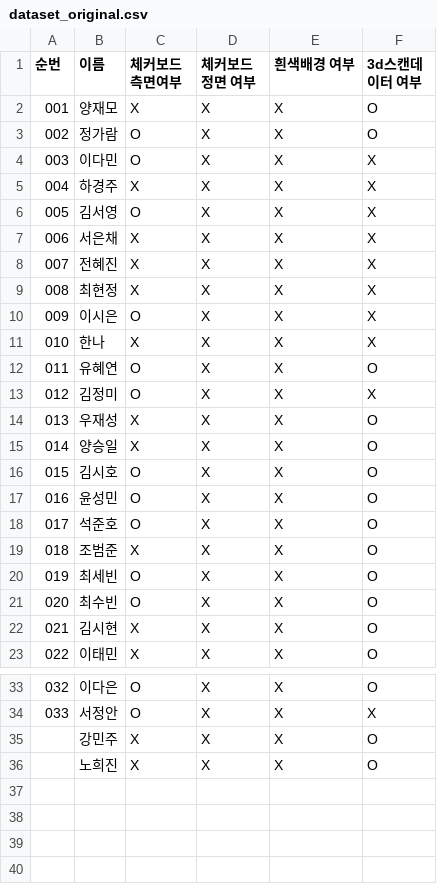
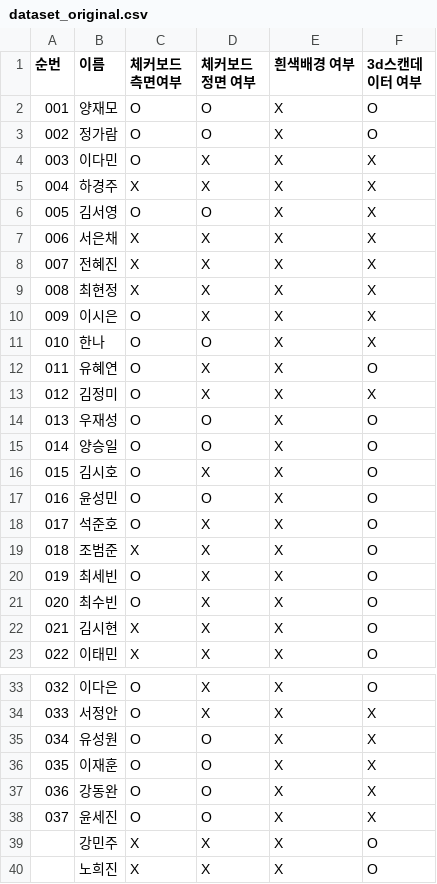
Before and after one commit to op0pox/Nottoday_nail, a CSV file: utils/data/dataset_original.csv, drawn as a sheet; only a part is shown, gaps mark what is left out.

```diff
--- a/utils/data/dataset_original.csv
+++ b/utils/data/dataset_original.csv
@@ -1,7 +1,7 @@
 순번,이름,체커보드 측면여부,체커보드 정면 여부,흰색배경 여부,3d스캔데이터 여부
-001,양재모,X,X,X,O
-002,정가람,O,X,X,O
+001,양재모,O,O,X,O
+002,정가람,O,O,X,O
 003,이다민,O,X,X,X
 004,하경주,X,X,X,X
-005,김서영,O,X,X,X
+005,김서영,O,O,X,X
 006,서은채,X,X,X,X
@@ -10,9 +10,9 @@
 009,이시은,O,X,X,X
-010,한나,X,X,X,X
+010,한나,O,O,X,X
 011,유혜연,O,X,X,O
 012,김정미,O,X,X,X
-013,우재성,X,X,X,O
-014,양승일,X,X,X,O
+013,우재성,O,O,X,O
+014,양승일,O,O,X,O
 015,김시호,O,X,X,O
-016,윤성민,O,X,X,O
+016,윤성민,O,O,X,O
 017,석준호,O,X,X,O
@@ -34,2 +34,6 @@
 033,서정안,O,X,X,X
+034,유성원,O,O,X,X
+035,이재훈,O,O,X,X
+036,강동완,O,O,X,X
+037,윤세진,O,O,X,X
 ,강민주,X,X,X,O
```
Also changed, not shown: 1 other file.
